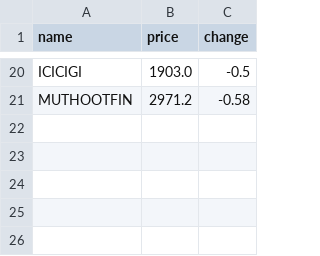
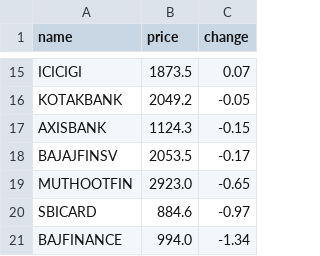
Before and after one commit to SxryxnshS5/Heatmap-react, a CSV file: public/Scraped_data/NIFTYFINANCE_stock_data.csv, drawn as a sheet; only a part is shown, gaps mark what is left out; addresses are those after the commit; the diff covers the shown part only; the diff names each change by its address in the sheet, - before the commit and + after, or states it on an @@ line.

```diff
--- a/public/Scraped_data/NIFTYFINANCE_stock_data.csv
+++ b/public/Scraped_data/NIFTYFINANCE_stock_data.csv
-B15 (price): 1903.0
+B15 (price): 1873.5
-C15 (change): -0.5
+C15 (change): 0.07
+row 16: KOTAKBANK | 2049.2 | -0.05
+row 17: AXISBANK | 1124.3 | -0.15
+row 18: BAJAJFINSV | 2053.5 | -0.17
-B19 (price): 2971.2
+B19 (price): 2923.0
-C19 (change): -0.58
+C19 (change): -0.65
+row 20: SBICARD | 884.6 | -0.97
+row 21: BAJFINANCE | 994.0 | -1.34
```
Also changed, not shown: 9 added rows, 14 removed rows and 8 edited cells elsewhere in this file, public/Scraped_data/BANKNIFTY_stock_data.csv, public/Scraped_data/NIFTYAUTO_stock_data.csv, 6 other files.
